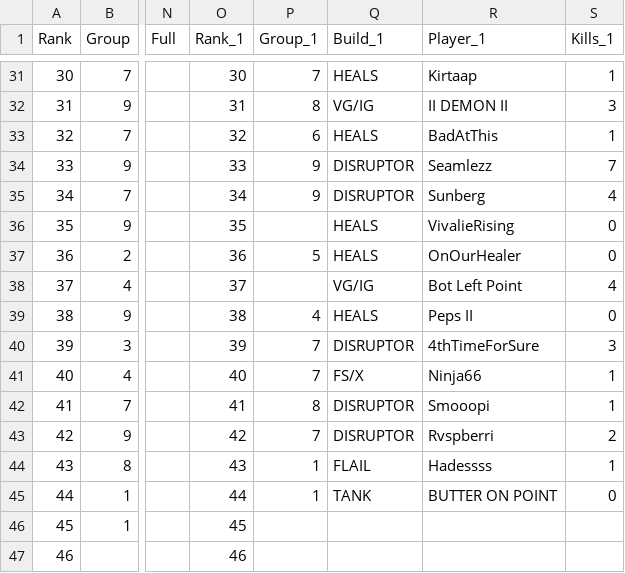
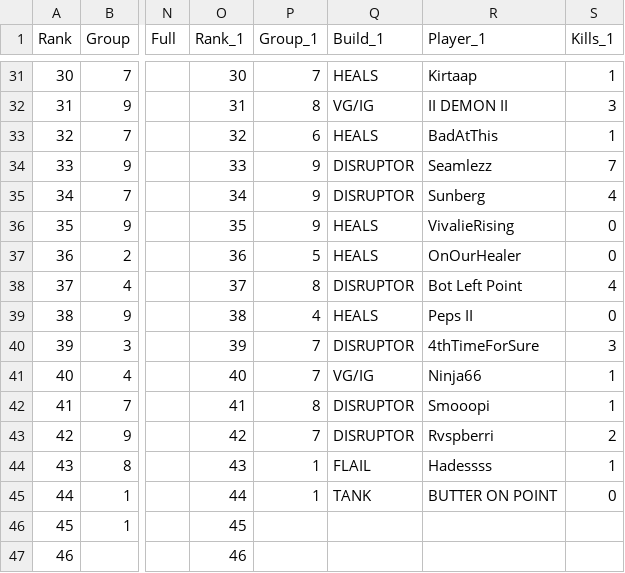
Before and after one commit to JabariWilliams/MG-War-App, a CSV file: public/MGvBH_02-17-26.csv, drawn as a sheet; only a part is shown, gaps mark what is left out; the diff names each change by its address in the sheet, - before the commit and + after, or states it on an @@ line.

Commit message:
Update MGvBH_02-17-26.csv

```diff
--- a/public/MGvBH_02-17-26.csv
+++ b/public/MGvBH_02-17-26.csv
-P36 (Group_1): (empty)
+P36 (Group_1): 9
-P38 (Group_1): (empty)
+P38 (Group_1): 8
-Q38 (Build_1): VG/IG
+Q38 (Build_1): DISRUPTOR
-Q41 (Build_1): FS/X
+Q41 (Build_1): VG/IG
```
